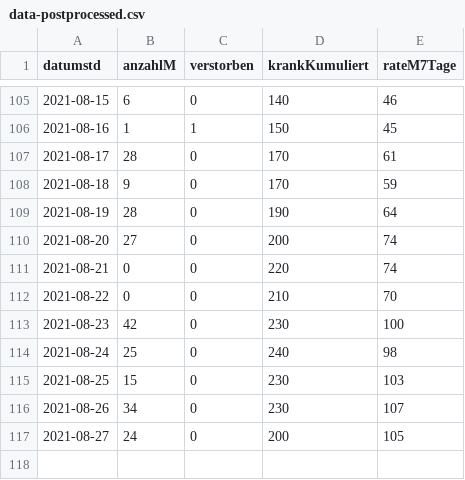
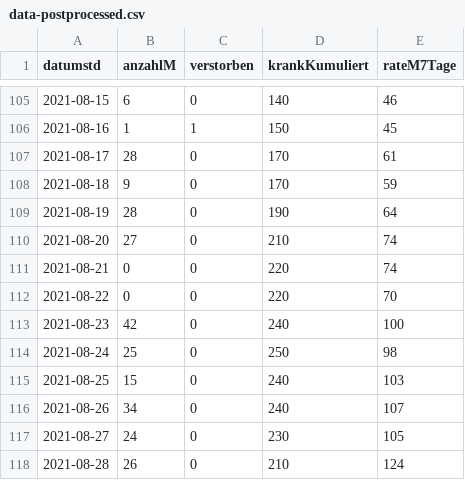
Before and after one commit to solygen/flat-covid19-olpe, a CSV file: data-postprocessed.csv, drawn as a sheet; only a part is shown, gaps mark what is left out.

Commit message:
Flat: latest data (2021-08-29T06:08:03.960Z) {   "date": "2021-08-29T06:08:03.960Z",   "files": [     {       "name": "data-history.csv",       "deltaBytes": 1110,       "source": "https://www.lzg.nrw.de/covid19/daten/covid19_5966.csv"     },     {       "name": "data-postprocessed.csv",       "deltaBytes": 25,       "source": "https://www.lzg.nrw.de/covid19/daten/covid19_5966.csv"     },     {       "name": "data.csv",       "deltaBytes": 14,       "source": "https://www.lzg.nrw.de/covid19/daten/covid19_5966.csv"     }   ] }

```diff
--- a/data-postprocessed.csv
+++ b/data-postprocessed.csv
@@ -109,9 +109,10 @@ datumstd,anzahlM,verstorben,krankKumuliert,rateM7Tage
 2021-08-19,28,0,190,64
-2021-08-20,27,0,200,74
+2021-08-20,27,0,210,74
 2021-08-21,0,0,220,74
-2021-08-22,0,0,210,70
-2021-08-23,42,0,230,100
-2021-08-24,25,0,240,98
-2021-08-25,15,0,230,103
-2021-08-26,34,0,230,107
-2021-08-27,24,0,200,105
+2021-08-22,0,0,220,70
+2021-08-23,42,0,240,100
+2021-08-24,25,0,250,98
+2021-08-25,15,0,240,103
+2021-08-26,34,0,240,107
+2021-08-27,24,0,230,105
+2021-08-28,26,0,210,124
```
Also changed, not shown: data-history.csv, data.csv.
